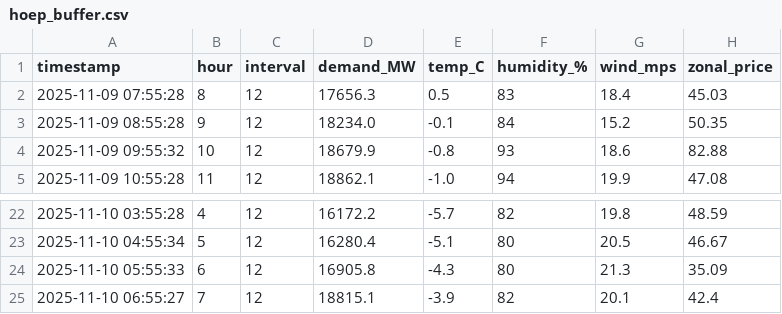
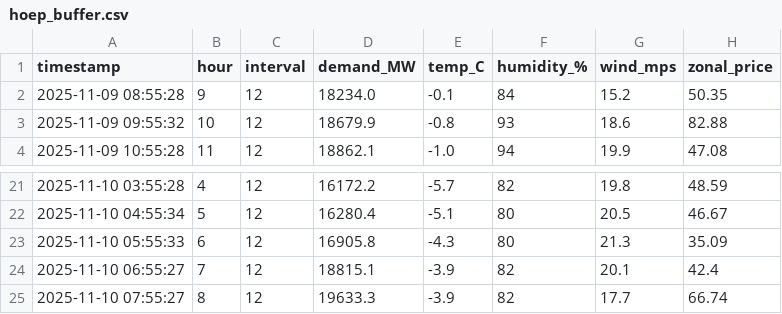
Before and after one commit to MusaE5/hoep_forecasting_app, a CSV file: cloud_entry/data/hoep_buffer.csv, drawn as a sheet; only a part is shown, gaps mark what is left out; removed rows and columns are numbered as before the commit, all else as after; the diff names each change by its address in the sheet, - before the commit and + after, or states it on an @@ line.

Commit message:
Update all CSV files from Cloud Function

```diff
--- a/cloud_entry/data/hoep_buffer.csv
+++ b/cloud_entry/data/hoep_buffer.csv
-row 2: 2025-11-09 07:55:28 | 8 | 12 | 17656.3 | 0.5 | 83 | 18.4 | 45.03
+row 25: 2025-11-10 07:55:27 | 8 | 12 | 19633.3 | -3.9 | 82 | 17.7 | 66.74
```
Also changed, not shown: cloud_entry/data/chart_buffer.csv, cloud_entry/data/predictions_log.csv.
